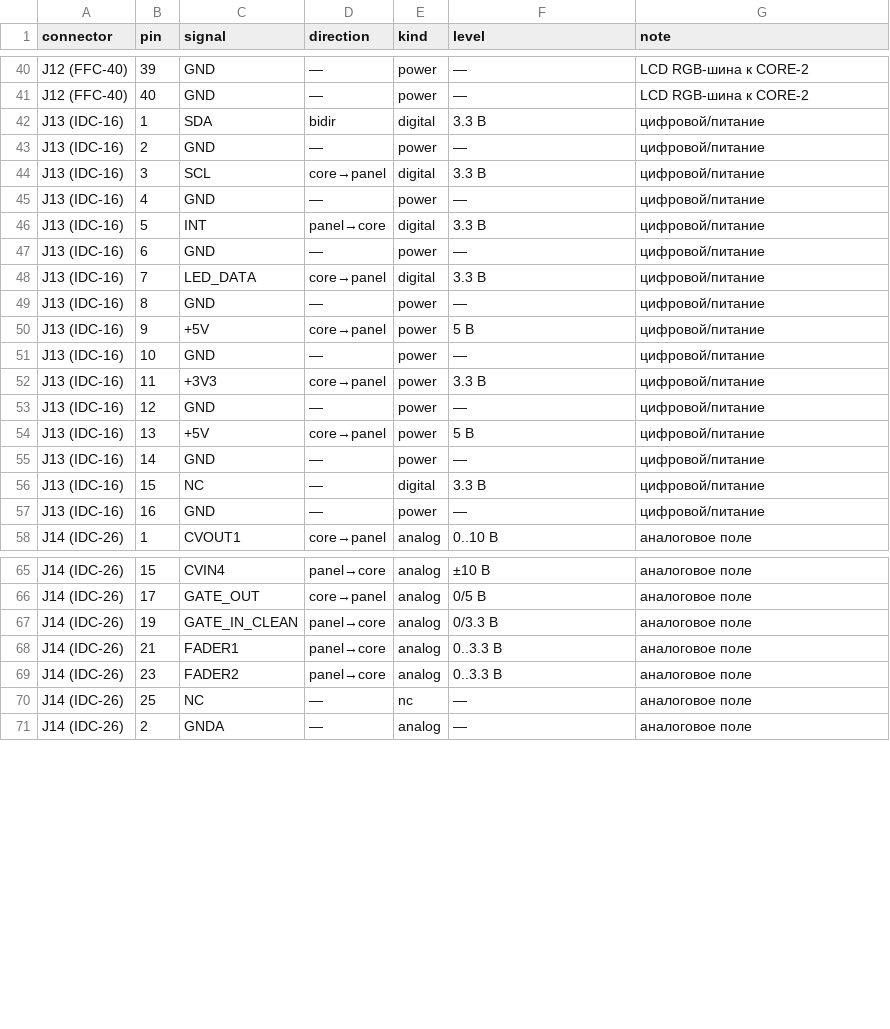
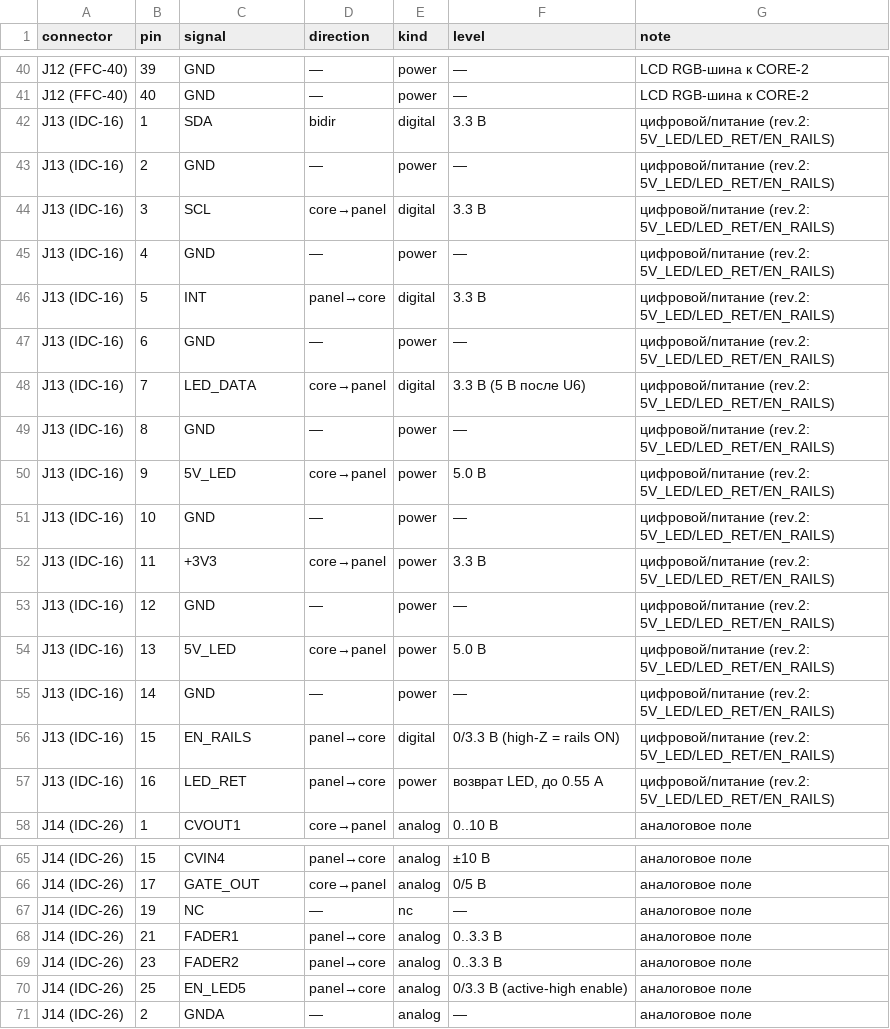
Before and after one commit to martiyanov/bukifon, a CSV file: hardware/panel2/pinmap.csv, drawn as a sheet; only a part is shown, gaps mark what is left out.

```diff
--- a/hardware/panel2/pinmap.csv
+++ b/hardware/panel2/pinmap.csv
@@ -41,18 +41,18 @@ J12 (FFC-40);39;GND;—;power;—;LCD RGB-шина к CORE-2
 J12 (FFC-40);40;GND;—;power;—;LCD RGB-шина к CORE-2
-J13 (IDC-16);1;SDA;bidir;digital;3.3 В;цифровой/питание
-J13 (IDC-16);2;GND;—;power;—;цифровой/питание
-J13 (IDC-16);3;SCL;core→panel;digital;3.3 В;цифровой/питание
-J13 (IDC-16);4;GND;—;power;—;цифровой/питание
-J13 (IDC-16);5;INT;panel→core;digital;3.3 В;цифровой/питание
-J13 (IDC-16);6;GND;—;power;—;цифровой/питание
-J13 (IDC-16);7;LED_DATA;core→panel;digital;3.3 В;цифровой/питание
-J13 (IDC-16);8;GND;—;power;—;цифровой/питание
-J13 (IDC-16);9;+5V;core→panel;power;5 В;цифровой/питание
-J13 (IDC-16);10;GND;—;power;—;цифровой/питание
-J13 (IDC-16);11;+3V3;core→panel;power;3.3 В;цифровой/питание
-J13 (IDC-16);12;GND;—;power;—;цифровой/питание
-J13 (IDC-16);13;+5V;core→panel;power;5 В;цифровой/питание
-J13 (IDC-16);14;GND;—;power;—;цифровой/питание
-J13 (IDC-16);15;NC;—;digital;3.3 В;цифровой/питание
-J13 (IDC-16);16;GND;—;power;—;цифровой/питание
+J13 (IDC-16);1;SDA;bidir;digital;3.3 В;цифровой/питание (rev.2: 5V_LED/LED_RET/EN_RAILS)
+J13 (IDC-16);2;GND;—;power;—;цифровой/питание (rev.2: 5V_LED/LED_RET/EN_RAILS)
+J13 (IDC-16);3;SCL;core→panel;digital;3.3 В;цифровой/питание (rev.2: 5V_LED/LED_RET/EN_RAILS)
+J13 (IDC-16);4;GND;—;power;—;цифровой/питание (rev.2: 5V_LED/LED_RET/EN_RAILS)
+J13 (IDC-16);5;INT;panel→core;digital;3.3 В;цифровой/питание (rev.2: 5V_LED/LED_RET/EN_RAILS)
+J13 (IDC-16);6;GND;—;power;—;цифровой/питание (rev.2: 5V_LED/LED_RET/EN_RAILS)
+J13 (IDC-16);7;LED_DATA;core→panel;digital;3.3 В (5 В после U6);цифровой/питание (rev.2: 5V_LED/LED_RET/EN_RAILS)
+J13 (IDC-16);8;GND;—;power;—;цифровой/питание (rev.2: 5V_LED/LED_RET/EN_RAILS)
+J13 (IDC-16);9;5V_LED;core→panel;power;5.0 В;цифровой/питание (rev.2: 5V_LED/LED_RET/EN_RAILS)
+J13 (IDC-16);10;GND;—;power;—;цифровой/питание (rev.2: 5V_LED/LED_RET/EN_RAILS)
+J13 (IDC-16);11;+3V3;core→panel;power;3.3 В;цифровой/питание (rev.2: 5V_LED/LED_RET/EN_RAILS)
+J13 (IDC-16);12;GND;—;power;—;цифровой/питание (rev.2: 5V_LED/LED_RET/EN_RAILS)
+J13 (IDC-16);13;5V_LED;core→panel;power;5.0 В;цифровой/питание (rev.2: 5V_LED/LED_RET/EN_RAILS)
+J13 (IDC-16);14;GND;—;power;—;цифровой/питание (rev.2: 5V_LED/LED_RET/EN_RAILS)
+J13 (IDC-16);15;EN_RAILS;panel→core;digital;0/3.3 В (high-Z = rails ON);цифровой/питание (rev.2: 5V_LED/LED_RET/EN_RAILS)
+J13 (IDC-16);16;LED_RET;panel→core;power;возврат LED, до 0.55 А;цифровой/питание (rev.2: 5V_LED/LED_RET/EN_RAILS)
 J14 (IDC-26);1;CVOUT1;core→panel;analog;0..10 В;аналоговое поле
@@ -66,6 +66,6 @@ J14 (IDC-26);15;CVIN4;panel→core;analog;±10 В;аналоговое поле
 J14 (IDC-26);17;GATE_OUT;core→panel;analog;0/5 В;аналоговое поле
-J14 (IDC-26);19;GATE_IN_CLEAN;panel→core;analog;0/3.3 В;аналоговое поле
+J14 (IDC-26);19;NC;—;nc;—;аналоговое поле
 J14 (IDC-26);21;FADER1;panel→core;analog;0..3.3 В;аналоговое поле
 J14 (IDC-26);23;FADER2;panel→core;analog;0..3.3 В;аналоговое поле
-J14 (IDC-26);25;NC;—;nc;—;аналоговое поле
+J14 (IDC-26);25;EN_LED5;panel→core;analog;0/3.3 В (active-high enable);аналоговое поле
 J14 (IDC-26);2;GNDA;—;analog;—;аналоговое поле
```
Also changed, not shown: hardware/core2/BOM-core2.csv, hardware/panel2/BOM-panel2.csv, 31 other files.
